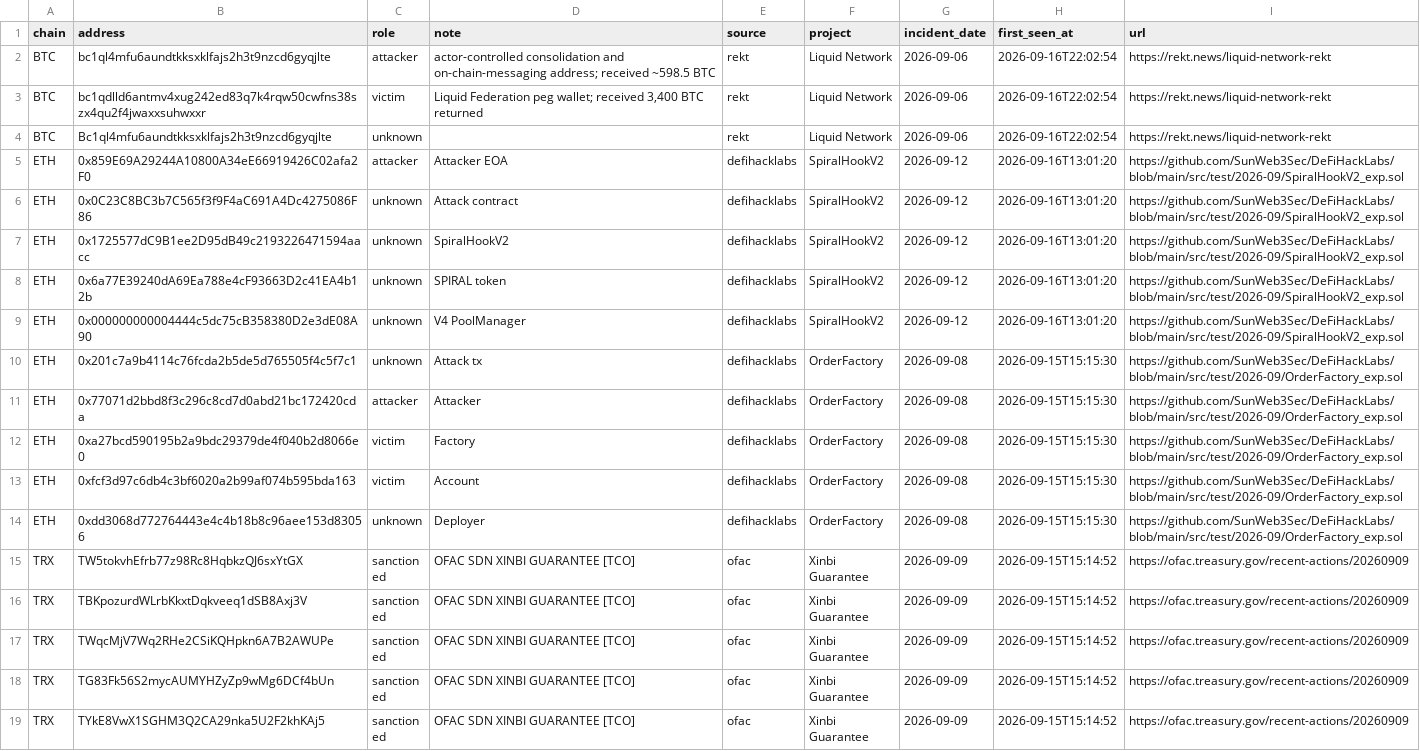
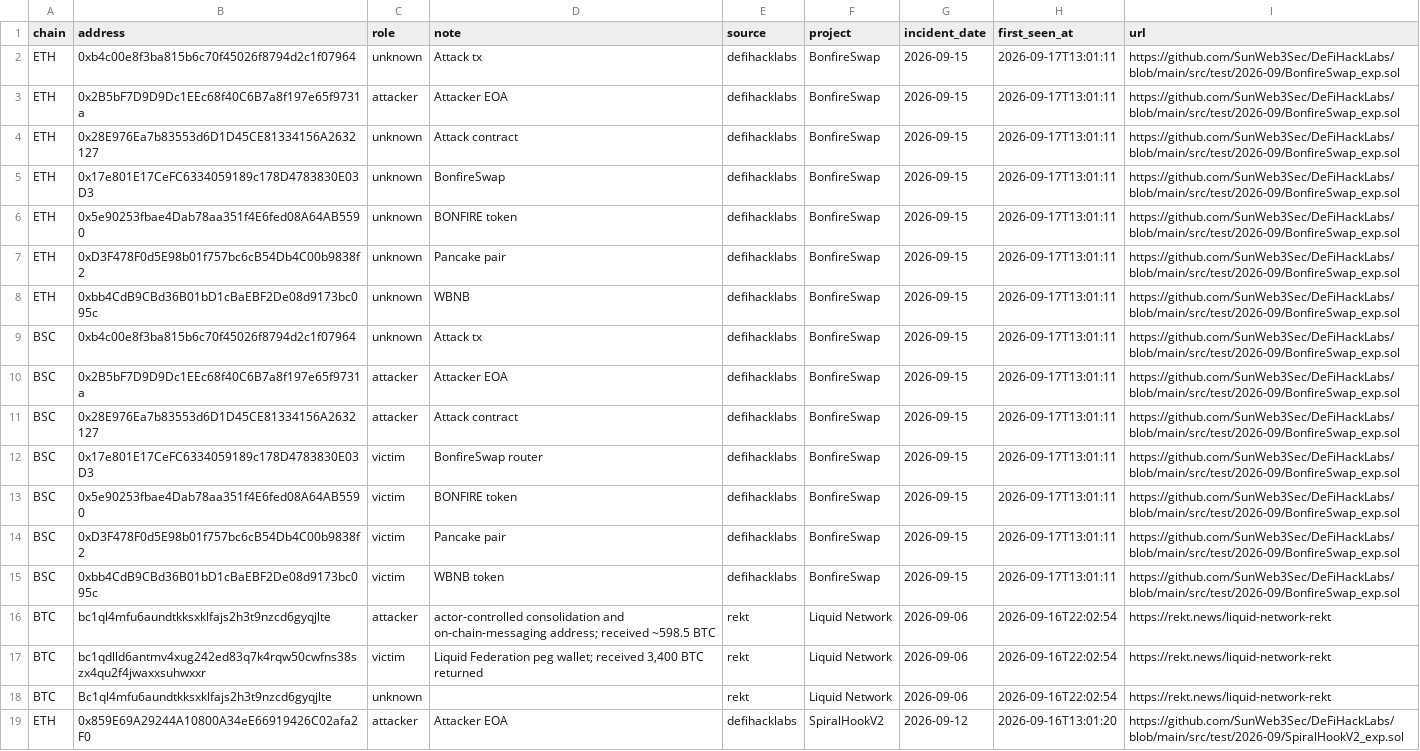
Before and after one commit to lala-david/crypto_test, a CSV file: data/addresses.csv, drawn as a sheet; only a part is shown; the shorter side is filled out with more unchanged rows.

Commit message:
collect 2026-09-17 13:01 (+1 incidents)

```diff
--- a/data/addresses.csv
+++ b/data/addresses.csv
@@ -1,2 +1,16 @@
 chain,address,role,note,source,project,incident_date,first_seen_at,url
+ETH,0xb4c00e8f3ba815b6c70f45026f8794d2c1f07964,unknown,Attack tx,defihacklabs,BonfireSwap,2026-09-15,2026-09-17T13:01:11,https://github.com/SunWeb3Sec/DeFiHackLabs/blob/main/src/test/2026-09/BonfireSwap_exp.sol
+ETH,0x2B5bF7D9D9Dc1EEc68f40C6B7a8f197e65f9731a,attacker,Attacker EOA,defihacklabs,BonfireSwap,2026-09-15,2026-09-17T13:01:11,https://github.com/SunWeb3Sec/DeFiHackLabs/blob/main/src/test/2026-09/BonfireSwap_exp.sol
+ETH,0x28E976Ea7b83553d6D1D45CE81334156A2632127,unknown,Attack contract,defihacklabs,BonfireSwap,2026-09-15,2026-09-17T13:01:11,https://github.com/SunWeb3Sec/DeFiHackLabs/blob/main/src/test/2026-09/BonfireSwap_exp.sol
+ETH,0x17e801E17CeFC6334059189c178D4783830E03D3,unknown,BonfireSwap,defihacklabs,BonfireSwap,2026-09-15,2026-09-17T13:01:11,https://github.com/SunWeb3Sec/DeFiHackLabs/blob/main/src/test/2026-09/BonfireSwap_exp.sol
+ETH,0x5e90253fbae4Dab78aa351f4E6fed08A64AB5590,unknown,BONFIRE token,defihacklabs,BonfireSwap,2026-09-15,2026-09-17T13:01:11,https://github.com/SunWeb3Sec/DeFiHackLabs/blob/main/src/test/2026-09/BonfireSwap_exp.sol
+ETH,0xD3F478F0d5E98b01f757bc6cB54Db4C00b9838f2,unknown,Pancake pair,defihacklabs,BonfireSwap,2026-09-15,2026-09-17T13:01:11,https://github.com/SunWeb3Sec/DeFiHackLabs/blob/main/src/test/2026-09/BonfireSwap_exp.sol
+ETH,0xbb4CdB9CBd36B01bD1cBaEBF2De08d9173bc095c,unknown,WBNB,defihacklabs,BonfireSwap,2026-09-15,2026-09-17T13:01:11,https://github.com/SunWeb3Sec/DeFiHackLabs/blob/main/src/test/2026-09/BonfireSwap_exp.sol
+BSC,0xb4c00e8f3ba815b6c70f45026f8794d2c1f07964,unknown,Attack tx,defihacklabs,BonfireSwap,2026-09-15,2026-09-17T13:01:11,https://github.com/SunWeb3Sec/DeFiHackLabs/blob/main/src/test/2026-09/BonfireSwap_exp.sol
+BSC,0x2B5bF7D9D9Dc1EEc68f40C6B7a8f197e65f9731a,attacker,Attacker EOA,defihacklabs,BonfireSwap,2026-09-15,2026-09-17T13:01:11,https://github.com/SunWeb3Sec/DeFiHackLabs/blob/main/src/test/2026-09/BonfireSwap_exp.sol
+BSC,0x28E976Ea7b83553d6D1D45CE81334156A2632127,attacker,Attack contract,defihacklabs,BonfireSwap,2026-09-15,2026-09-17T13:01:11,https://github.com/SunWeb3Sec/DeFiHackLabs/blob/main/src/test/2026-09/BonfireSwap_exp.sol
+BSC,0x17e801E17CeFC6334059189c178D4783830E03D3,victim,BonfireSwap router,defihacklabs,BonfireSwap,2026-09-15,2026-09-17T13:01:11,https://github.com/SunWeb3Sec/DeFiHackLabs/blob/main/src/test/2026-09/BonfireSwap_exp.sol
+BSC,0x5e90253fbae4Dab78aa351f4E6fed08A64AB5590,victim,BONFIRE token,defihacklabs,BonfireSwap,2026-09-15,2026-09-17T13:01:11,https://github.com/SunWeb3Sec/DeFiHackLabs/blob/main/src/test/2026-09/BonfireSwap_exp.sol
+BSC,0xD3F478F0d5E98b01f757bc6cB54Db4C00b9838f2,victim,Pancake pair,defihacklabs,BonfireSwap,2026-09-15,2026-09-17T13:01:11,https://github.com/SunWeb3Sec/DeFiHackLabs/blob/main/src/test/2026-09/BonfireSwap_exp.sol
+BSC,0xbb4CdB9CBd36B01bD1cBaEBF2De08d9173bc095c,victim,WBNB token,defihacklabs,BonfireSwap,2026-09-15,2026-09-17T13:01:11,https://github.com/SunWeb3Sec/DeFiHackLabs/blob/main/src/test/2026-09/BonfireSwap_exp.sol
 BTC,bc1ql4mfu6aundtkksxklfajs2h3t9nzcd6gyqjlte,attacker,actor-controlled consolidation and on-chain-messaging address; received ~598.5 BTC,rekt,Liquid Network,2026-09-06,2026-09-16T22:02:54,https://rekt.news/liquid-network-rekt
```
Also changed, not shown: 11 other files.
